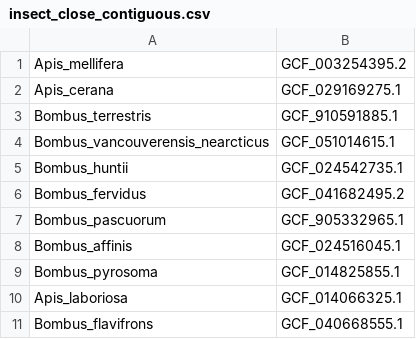
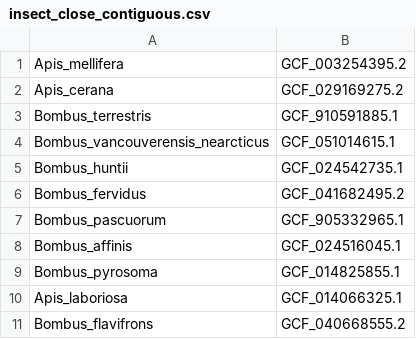
Before and after one commit to Eco-Flow/excon, a CSV file: benchmark/inputs/insect_close_contiguous.csv, drawn as a sheet.

```diff
--- a/benchmark/inputs/insect_close_contiguous.csv
+++ b/benchmark/inputs/insect_close_contiguous.csv
@@ -1,3 +1,3 @@
 Apis_mellifera,GCF_003254395.2
-Apis_cerana,GCF_029169275.1
+Apis_cerana,GCF_029169275.2
 Bombus_terrestris,GCF_910591885.1
@@ -10,2 +10,2 @@ Bombus_pyrosoma,GCF_014825855.1
 Apis_laboriosa,GCF_014066325.1
-Bombus_flavifrons,GCF_040668555.1
+Bombus_flavifrons,GCF_040668555.2
```
Also changed, not shown: benchmark/inputs/diptera_diverse_fragmented.csv, benchmark/inputs/drosophila_close_fragmented.csv, 6 other files.
